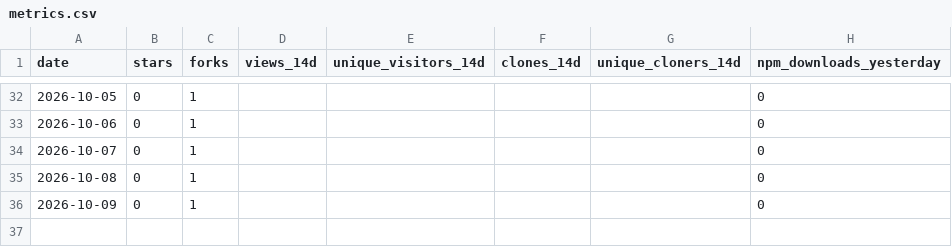
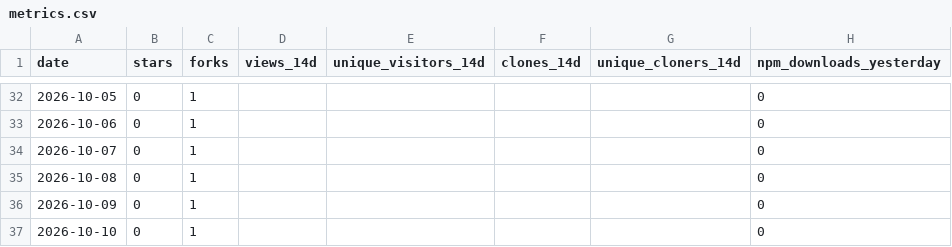
Before and after one commit to Bubblegunn/surviving-lines, a CSV file: metrics.csv, drawn as a sheet; only a part is shown, gaps mark what is left out.

```diff
--- a/metrics.csv
+++ b/metrics.csv
@@ -36 +36,2 @@ date,stars,forks,views_14d,unique_visitors_14d,clones_14d,unique_cloners_14d,npm
 2026-10-09,0,1,,,,,0
+2026-10-10,0,1,,,,,0
```
